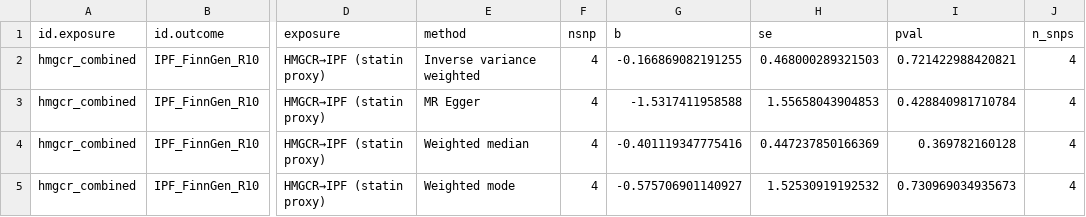
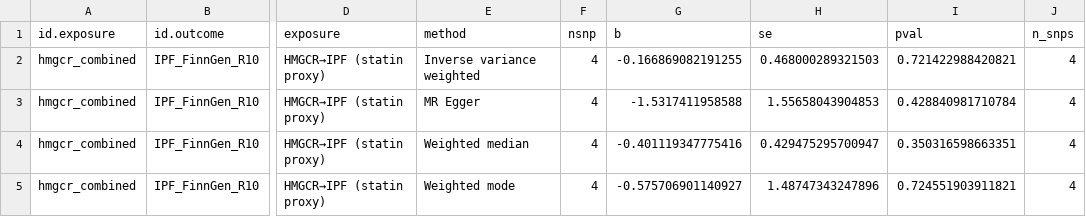
Before and after one commit to NisargOza/TRACE-drug-repurposing, a CSV file: results/mr/hmgcr_mr_results.csv, drawn as a sheet; only a part is shown, gaps mark what is left out; the diff names each change by its address in the sheet, - before the commit and + after, or states it on an @@ line.

```diff
--- a/results/mr/hmgcr_mr_results.csv
+++ b/results/mr/hmgcr_mr_results.csv
-H4 (se): 0.447237850166369
+H4 (se): 0.429475295700947
-I4 (pval): 0.369782160128
+I4 (pval): 0.350316598663351
-H5 (se): 1.52530919192532
+H5 (se): 1.48747343247896
-I5 (pval): 0.730969034935673
+I5 (pval): 0.724551903911821
```
Also changed, not shown: results/mr/extended_mr_results.csv, 3 other files.
